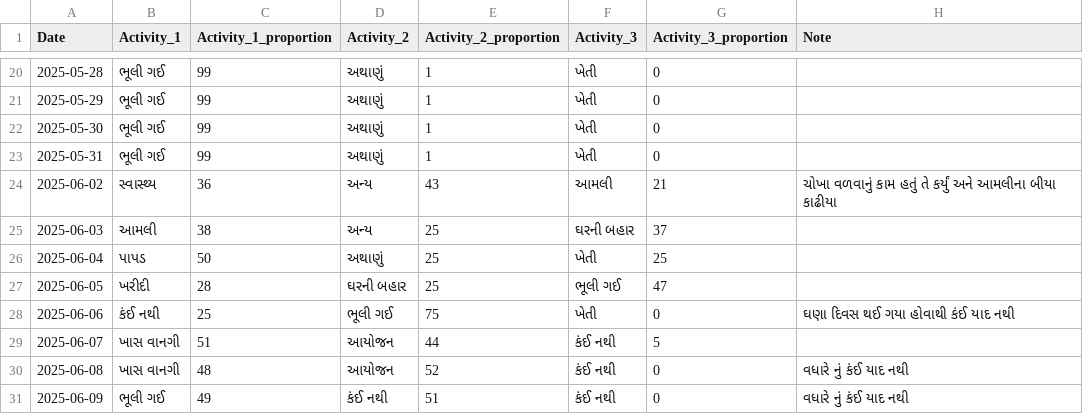
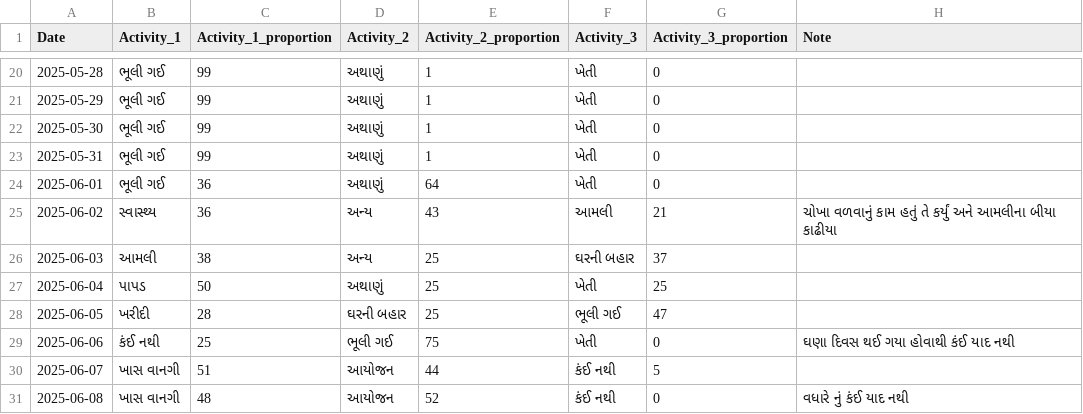
Before and after one commit to rupali-bari-1975/Nirakshan, a CSV file: activity_records.csv, drawn as a sheet; only a part is shown, gaps mark what is left out; the shorter side is filled out with more unchanged rows; the diff names each change by its address in the sheet, - before the commit and + after, or states it on an @@ line.

Commit message:
Update activity_records.csv

```diff
--- a/activity_records.csv
+++ b/activity_records.csv
+row 24: 2025-06-01 | ભૂલી ગઈ | 36 | અથાણું | 64 | ખેતી | 0
```
